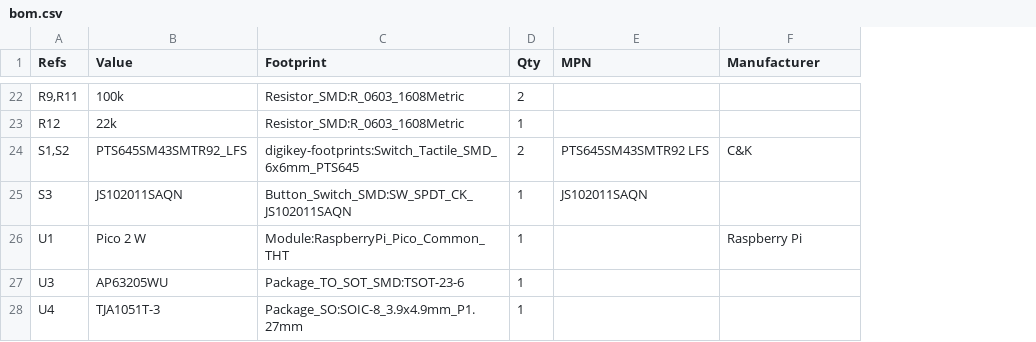
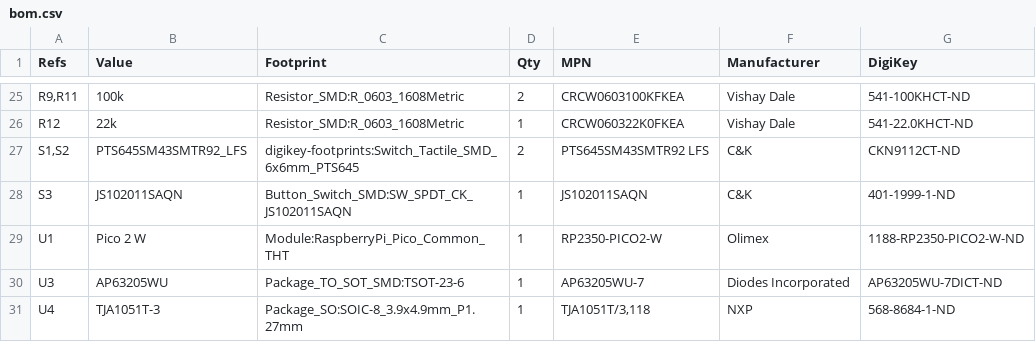
Before and after one commit to mxmrsn/vw-can-sniffer, a CSV file: pcb-pico2w/pico2w-can-sniffer/docs/bom.csv, drawn as a sheet; only a part is shown, gaps mark what is left out; addresses are those after the commit; the diff covers the shown part only; the diff names each change by its address in the sheet, - before the commit and + after, or states it on an @@ line.

Commit message:
Add fab outputs and DigiKey purchase BOM for PCB v0.2.0
- fab/: gerbers, drill files and placement file (gerber check clean)
- bom/bom.csv: manufacturer and DigiKey part numbers with stock as
  seen on 2026-11-15; bom/digikey-cart-1-board.csv for cart upload
- Schematic symbols now carry MPN, Manufacturer and DigiKey fields
- Several draft parts replaced by in-stock equivalents

U3 (AP63205WU-7) was out of stock at DigiKey and the Pico 2 W had only
2 units via Olimex; both are flagged in the docs.

```diff
--- a/pcb-pico2w/pico2w-can-sniffer/docs/bom.csv
+++ b/pcb-pico2w/pico2w-can-sniffer/docs/bom.csv
+column G (DigiKey), rows 25-31: 541-100KHCT-ND | 541-22.0KHCT-ND | CKN9112CT-ND | 401-1999-1-ND | 1188-RP2350-PICO2-W-ND | AP63205WU-7DICT-ND | 568-8684-1-ND
-E25 (MPN): (empty)
+E25 (MPN): CRCW0603100KFKEA
-F25:F26 (Manufacturer): (empty)
+F25:F26 (Manufacturer): Vishay Dale
-E26 (MPN): (empty)
+E26 (MPN): CRCW060322K0FKEA
-F28 (Manufacturer): (empty)
+F28 (Manufacturer): C&K
-E29 (MPN): (empty)
+E29 (MPN): RP2350-PICO2-W
-F29 (Manufacturer): Raspberry Pi
+F29 (Manufacturer): Olimex
-E30 (MPN): (empty)
+E30 (MPN): AP63205WU-7
-F30 (Manufacturer): (empty)
+F30 (Manufacturer): Diodes Incorporated
-E31 (MPN): (empty)
+E31 (MPN): TJA1051T/3,118
-F31 (Manufacturer): (empty)
+F31 (Manufacturer): NXP
```
Also changed, not shown: 4 added rows, 1 removed row and 30 edited cells elsewhere in this file, 21 other files.
